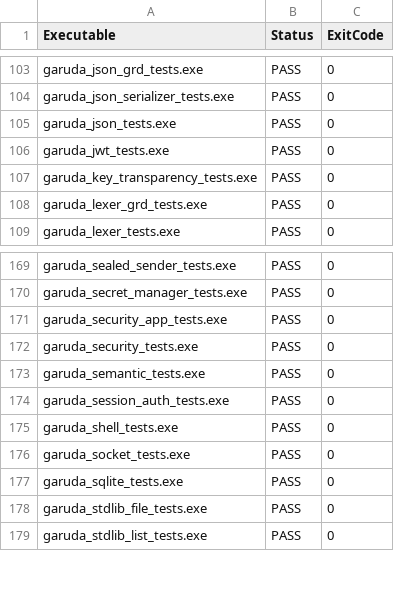
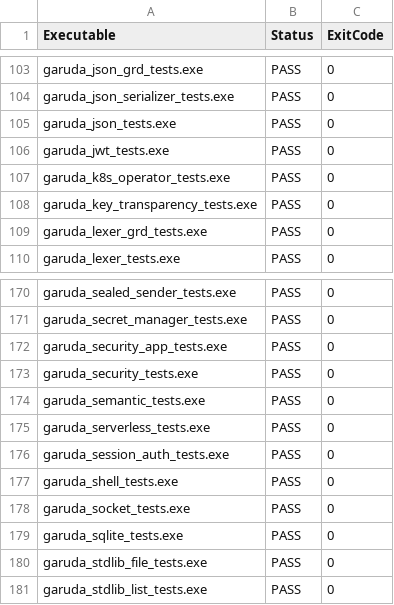
Before and after one commit to anggitPM17/garuda, a CSV file: docs/test-results-current.csv, drawn as a sheet; only a part is shown, gaps mark what is left out.

```diff
--- a/docs/test-results-current.csv
+++ b/docs/test-results-current.csv
@@ -106,2 +106,3 @@ garuda_json_tests.exe,PASS,0
 garuda_jwt_tests.exe,PASS,0
+garuda_k8s_operator_tests.exe,PASS,0
 garuda_key_transparency_tests.exe,PASS,0
@@ -173,2 +174,3 @@ garuda_security_tests.exe,PASS,0
 garuda_semantic_tests.exe,PASS,0
+garuda_serverless_tests.exe,PASS,0
 garuda_session_auth_tests.exe,PASS,0
```
Also changed, not shown: 2 other files.
